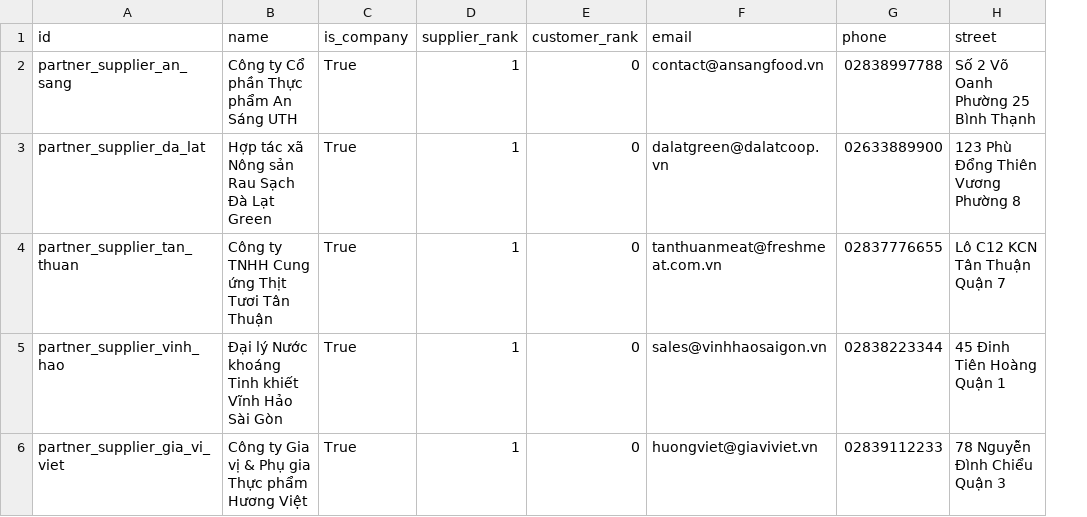
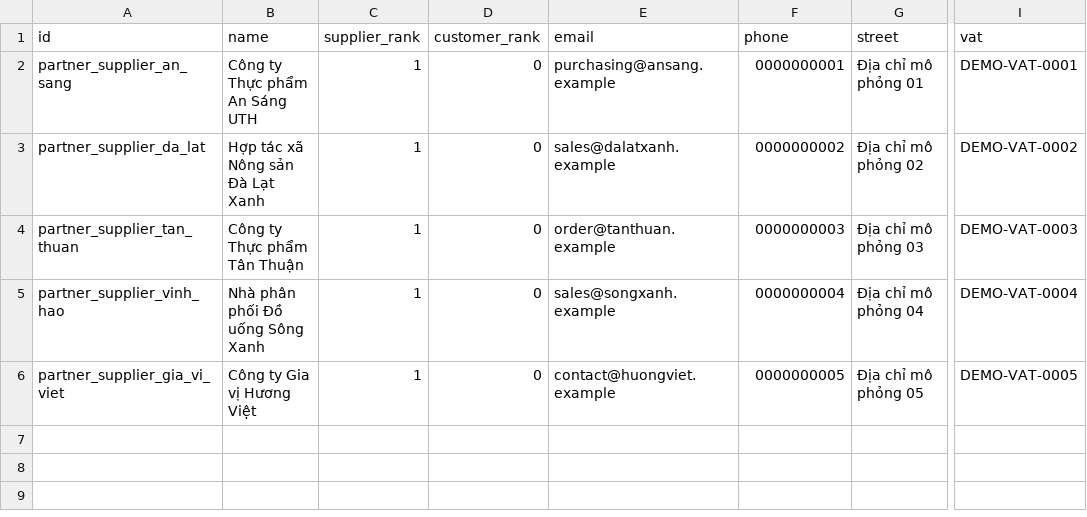
Before and after one commit to ThinhNguyen2005/uth-canteen-erp, a CSV file: functional/purchase_inventory/demo_suppliers.csv, drawn as a sheet; only a part is shown, gaps mark what is left out; removed rows and columns are numbered as before the commit, all else as after; the diff names each change by its address in the sheet, - before the commit and + after, or states it on an @@ line.

Commit message:
ERP-14: Add demo suppliers and product mappings

```diff
--- a/functional/purchase_inventory/demo_suppliers.csv
+++ b/functional/purchase_inventory/demo_suppliers.csv
-column C (is_company), rows 2-6: all True
+column I (vat), rows 2-6: DEMO-VAT-0001 | DEMO-VAT-0002 | DEMO-VAT-0003 | DEMO-VAT-0004 | DEMO-VAT-0005
-B2 (name): Công ty Cổ phần Thực phẩm An Sáng UTH
+B2 (name): Công ty Thực phẩm An Sáng UTH
-E2 (email): contact@ansangfood.vn
+E2 (email): purchasing@ansang.example
-F2 (phone): 02838997788
+F2 (phone): 0000000001
-G2 (street): Số 2 Võ Oanh Phường 25 Bình Thạnh
+G2 (street): Địa chỉ mô phỏng 01
-B3 (name): Hợp tác xã Nông sản Rau Sạch Đà Lạt Green
+B3 (name): Hợp tác xã Nông sản Đà Lạt Xanh
-E3 (email): dalatgreen@dalatcoop.vn
+E3 (email): sales@dalatxanh.example
-F3 (phone): 02633889900
+F3 (phone): 0000000002
-G3 (street): 123 Phù Đổng Thiên Vương Phường 8
+G3 (street): Địa chỉ mô phỏng 02
-B4 (name): Công ty TNHH Cung ứng Thịt Tươi Tân Thuận
+B4 (name): Công ty Thực phẩm Tân Thuận
-E4 (email): tanthuanmeat@freshmeat.com.vn
+E4 (email): order@tanthuan.example
-F4 (phone): 02837776655
+F4 (phone): 0000000003
-G4 (street): Lô C12 KCN Tân Thuận Quận 7
+G4 (street): Địa chỉ mô phỏng 03
-B5 (name): Đại lý Nước khoáng Tinh khiết Vĩnh Hảo Sài Gòn
+B5 (name): Nhà phân phối Đồ uống Sông Xanh
-E5 (email): sales@vinhhaosaigon.vn
+E5 (email): sales@songxanh.example
-F5 (phone): 02838223344
+F5 (phone): 0000000004
-G5 (street): 45 Đinh Tiên Hoàng Quận 1
+G5 (street): Địa chỉ mô phỏng 04
-B6 (name): Công ty Gia vị & Phụ gia Thực phẩm Hương Việt
+B6 (name): Công ty Gia vị Hương Việt
-E6 (email): huongviet@giaviviet.vn
+E6 (email): contact@huongviet.example
-F6 (phone): 02839112233
+F6 (phone): 0000000005
-G6 (street): 78 Nguyễn Đình Chiểu Quận 3
+G6 (street): Địa chỉ mô phỏng 05
```
Also changed, not shown: functional/purchase_inventory/demo_raw_materials.csv, 2 other files.
